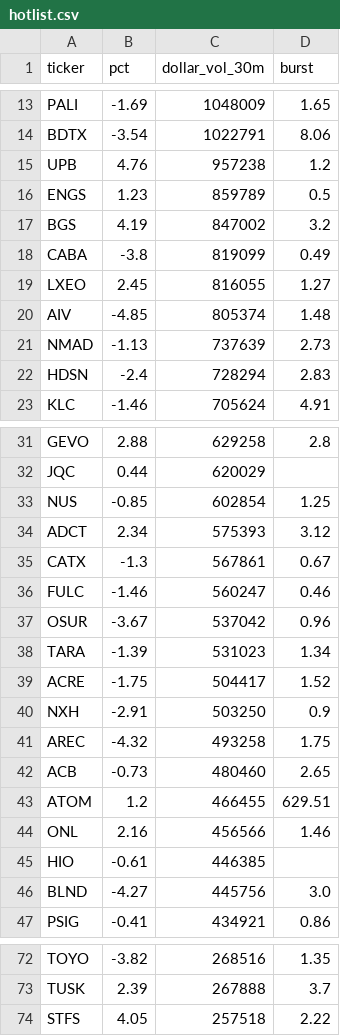
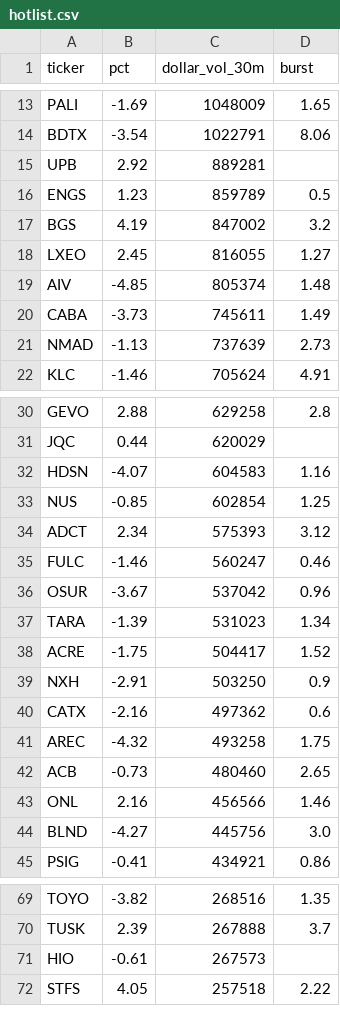
Before and after one commit to virgolaema/pump-search, a CSV file: data/hotlist.csv, drawn as a sheet; only a part is shown, gaps mark what is left out; the diff covers the shown part only.

```diff
--- a/data/hotlist.csv
+++ b/data/hotlist.csv
@@ -14,10 +14,9 @@ PALI,-1.69,1048009,1.65
 BDTX,-3.54,1022791,8.06
-UPB,4.76,957238,1.2
+UPB,2.92,889281,
 ENGS,1.23,859789,0.5
 BGS,4.19,847002,3.2
-CABA,-3.8,819099,0.49
 LXEO,2.45,816055,1.27
 AIV,-4.85,805374,1.48
+CABA,-3.73,745611,1.49
 NMAD,-1.13,737639,2.73
-HDSN,-2.4,728294,2.83
 KLC,-1.46,705624,4.91
@@ -32,5 +31,5 @@ GEVO,2.88,629258,2.8
 JQC,0.44,620029,
+HDSN,-4.07,604583,1.16
 NUS,-0.85,602854,1.25
 ADCT,2.34,575393,3.12
-CATX,-1.3,567861,0.67
 FULC,-1.46,560247,0.46
@@ -40,7 +39,6 @@ ACRE,-1.75,504417,1.52
 NXH,-2.91,503250,0.9
+CATX,-2.16,497362,0.6
 AREC,-4.32,493258,1.75
 ACB,-0.73,480460,2.65
-ATOM,1.2,466455,629.51
 ONL,2.16,456566,1.46
-HIO,-0.61,446385,
 BLND,-4.27,445756,3.0
@@ -73,2 +70,3 @@ TOYO,-3.82,268516,1.35
 TUSK,2.39,267888,3.7
+HIO,-0.61,267573,
 STFS,4.05,257518,2.22
```
Also changed, not shown: 6 added rows, 5 removed rows and 2 edited cells elsewhere in this file, data/runlog.csv, 3 other files.
